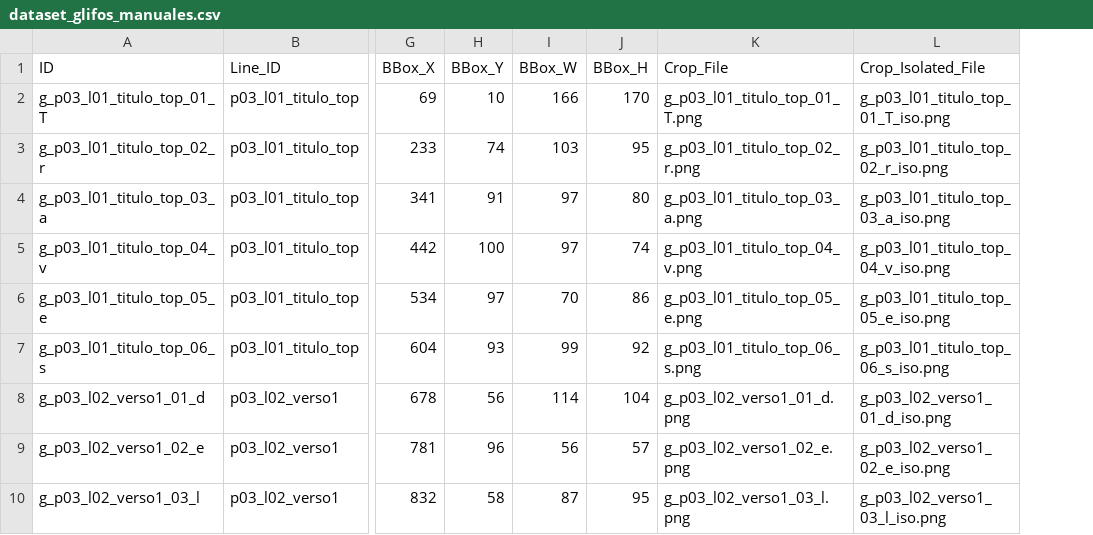
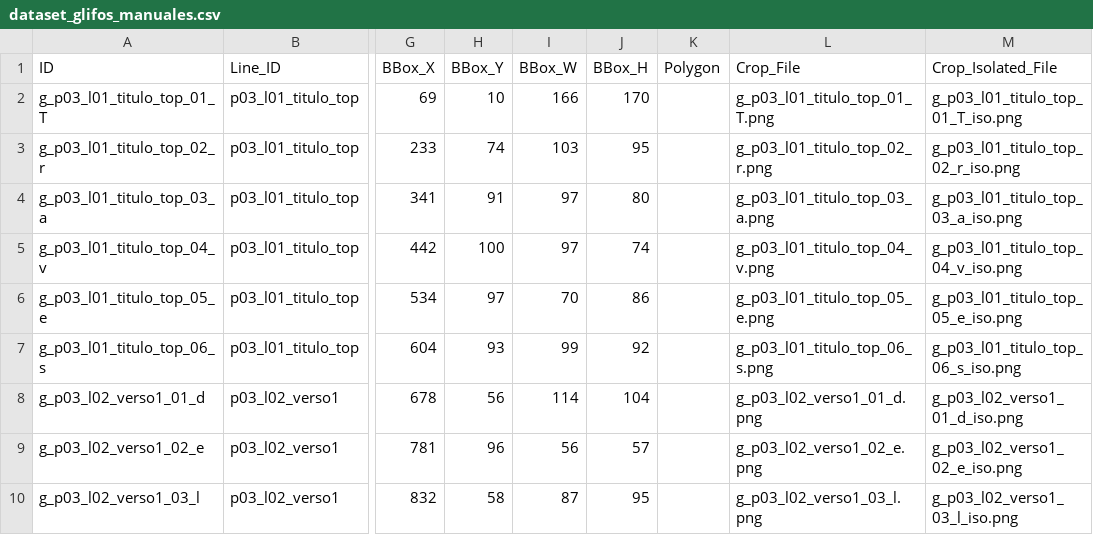
Before and after one commit to Vladivostok214/transcripcioncoloane, a CSV file: experimentos/04.1_abecedario_glifos_manual/dataset_glifos_manuales.csv, drawn as a sheet; only a part is shown, gaps mark what is left out; the diff names each change by its address in the sheet, - before the commit and + after, or states it on an @@ line.

```diff
--- a/experimentos/04.1_abecedario_glifos_manual/dataset_glifos_manuales.csv
+++ b/experimentos/04.1_abecedario_glifos_manual/dataset_glifos_manuales.csv
+column K (Polygon), empty
```
Also changed, not shown: 4 other files.
